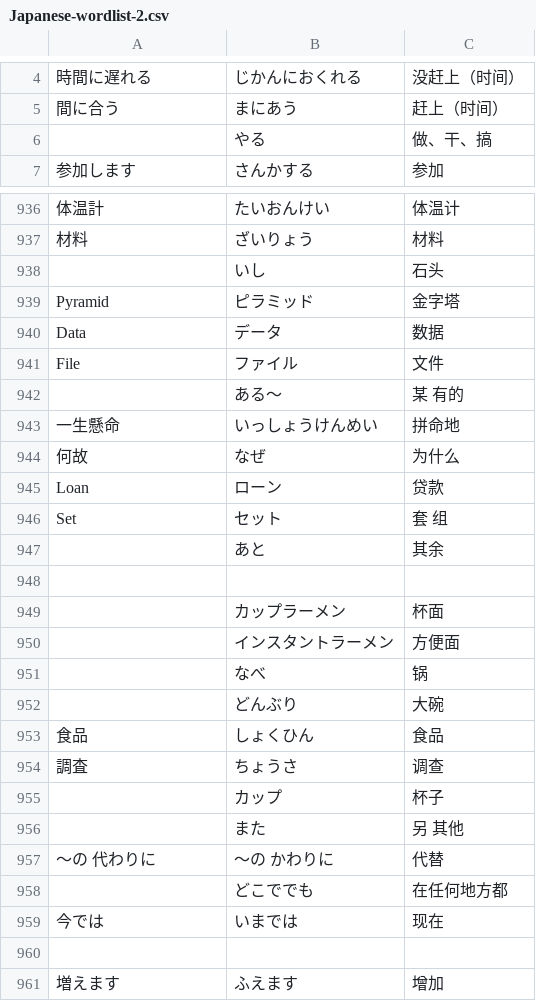
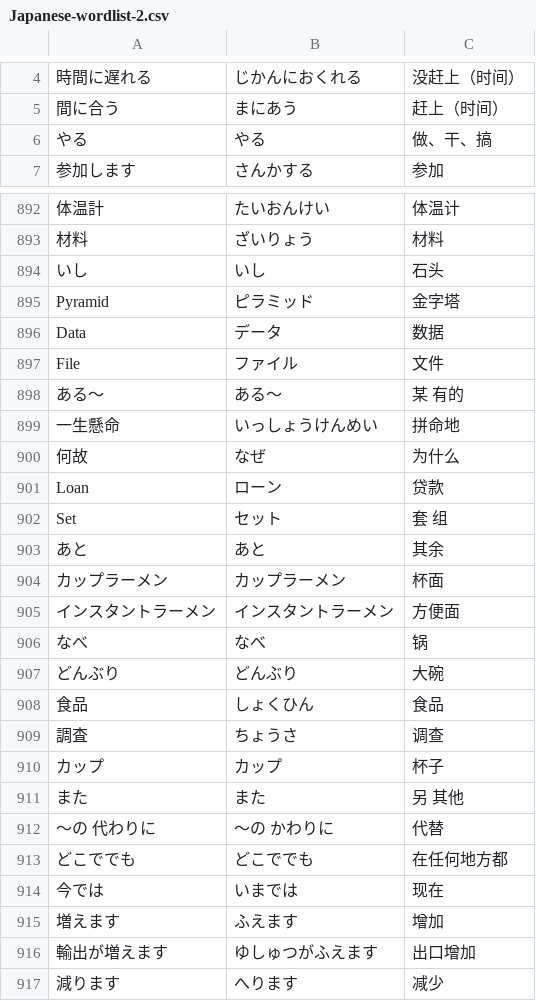
Before and after one commit to HenryHu2000/KantanMemory, a CSV file: src/main/resources/wordlists/Japanese-wordlist-2.csv, drawn as a sheet; only a part is shown, gaps mark what is left out; the shorter side is filled out with more unchanged rows; removed rows and columns are numbered as before the commit, all else as after; the diff covers the shown part only; the diff names each change by its address in the sheet, - before the commit and + after, or states it on an @@ line.

```diff
--- a/src/main/resources/wordlists/Japanese-wordlist-2.csv
+++ b/src/main/resources/wordlists/Japanese-wordlist-2.csv
-A6: (empty)
+A6: やる
-A894: (empty)
+A894: いし
-A898: (empty)
+A898: ある～
-A903: (empty)
+A903: あと
-row 948: (empty)
-A904: (empty)
+A904: カップラーメン
-A905: (empty)
+A905: インスタントラーメン
-A906: (empty)
+A906: なべ
-A907: (empty)
+A907: どんぶり
-A910: (empty)
+A910: カップ
-A911: (empty)
+A911: また
-A913: (empty)
+A913: どこででも
-row 960: (empty)
```
Also changed, not shown: 2 added rows, 61 removed rows and 166 edited cells elsewhere in this file, 1 other file.
